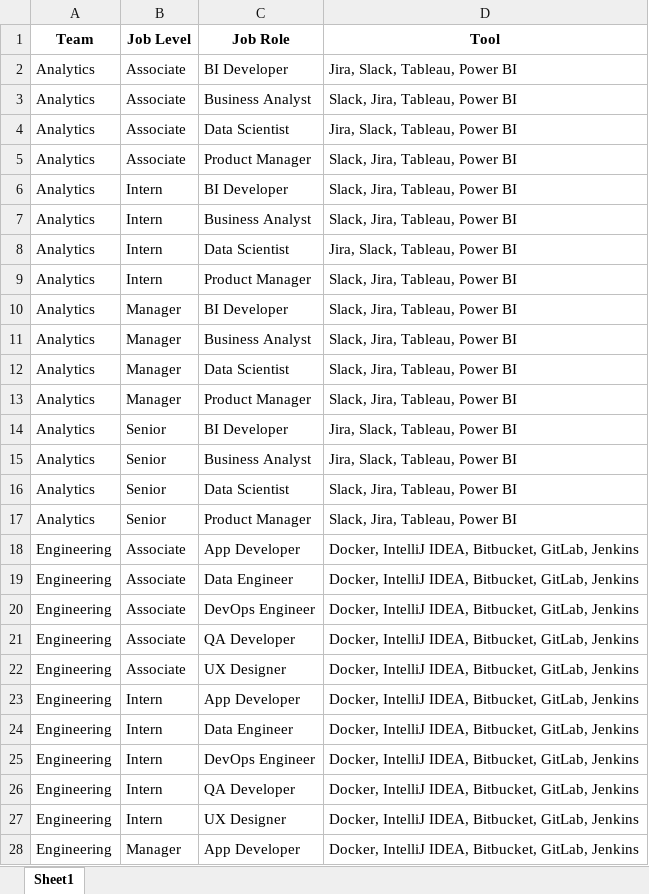
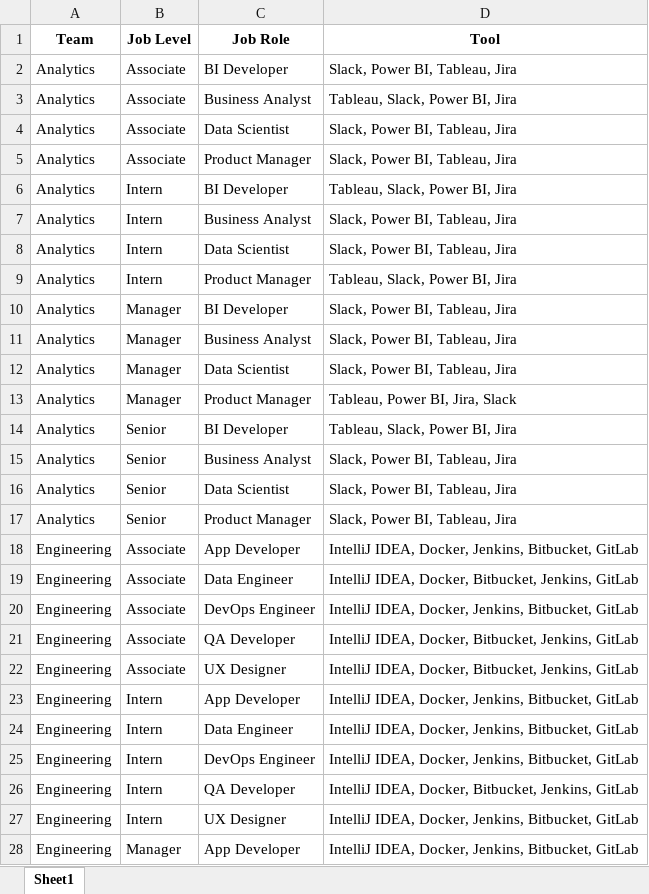
Before and after one commit to jzhen3/Employee-Access-Recommender, an Excel workbook: query.xlsx, sheet Sheet1, drawn as a sheet; only a part is shown; values as stored, in another font and other column widths than the file's, no borders; the diff covers the shown part only; the diff names each change by its address in the sheet, - before the commit and + after, or states it on an @@ line.

```diff
--- a/query.xlsx (sheet Sheet1)
+++ b/query.xlsx (sheet Sheet1)
-D2 (Tool): Jira, Slack, Tableau, Power BI
+D2 (Tool): Slack, Power BI, Tableau, Jira
-D3 (Tool): Slack, Jira, Tableau, Power BI
+D3 (Tool): Tableau, Slack, Power BI, Jira
-D4 (Tool): Jira, Slack, Tableau, Power BI
+D4 (Tool): Slack, Power BI, Tableau, Jira
-D5 (Tool): Slack, Jira, Tableau, Power BI
+D5 (Tool): Slack, Power BI, Tableau, Jira
-D6 (Tool): Slack, Jira, Tableau, Power BI
+D6 (Tool): Tableau, Slack, Power BI, Jira
-D7 (Tool): Slack, Jira, Tableau, Power BI
+D7 (Tool): Slack, Power BI, Tableau, Jira
-D8 (Tool): Jira, Slack, Tableau, Power BI
+D8 (Tool): Slack, Power BI, Tableau, Jira
-D9 (Tool): Slack, Jira, Tableau, Power BI
+D9 (Tool): Tableau, Slack, Power BI, Jira
-D10:D12 (Tool): Slack, Jira, Tableau, Power BI
+D10:D12 (Tool): Slack, Power BI, Tableau, Jira
-D13 (Tool): Slack, Jira, Tableau, Power BI
+D13 (Tool): Tableau, Power BI, Jira, Slack
-D14 (Tool): Jira, Slack, Tableau, Power BI
+D14 (Tool): Tableau, Slack, Power BI, Jira
-D15 (Tool): Jira, Slack, Tableau, Power BI
+D15 (Tool): Slack, Power BI, Tableau, Jira
-D16:D17 (Tool): Slack, Jira, Tableau, Power BI
+D16:D17 (Tool): Slack, Power BI, Tableau, Jira
-D18 (Tool): Docker, IntelliJ IDEA, Bitbucket, GitLab, Jenkins
+D18 (Tool): IntelliJ IDEA, Docker, Jenkins, Bitbucket, GitLab
-D19 (Tool): Docker, IntelliJ IDEA, Bitbucket, GitLab, Jenkins
+D19 (Tool): IntelliJ IDEA, Docker, Bitbucket, Jenkins, GitLab
-D20 (Tool): Docker, IntelliJ IDEA, Bitbucket, GitLab, Jenkins
+D20 (Tool): IntelliJ IDEA, Docker, Jenkins, Bitbucket, GitLab
-D21:D22 (Tool): Docker, IntelliJ IDEA, Bitbucket, GitLab, Jenkins
+D21:D22 (Tool): IntelliJ IDEA, Docker, Bitbucket, Jenkins, GitLab
-D23:D25 (Tool): Docker, IntelliJ IDEA, Bitbucket, GitLab, Jenkins
+D23:D25 (Tool): IntelliJ IDEA, Docker, Jenkins, Bitbucket, GitLab
-D26 (Tool): Docker, IntelliJ IDEA, Bitbucket, GitLab, Jenkins
+D26 (Tool): IntelliJ IDEA, Docker, Bitbucket, Jenkins, GitLab
-D27:D28 (Tool): Docker, IntelliJ IDEA, Bitbucket, GitLab, Jenkins
+D27:D28 (Tool): IntelliJ IDEA, Docker, Jenkins, Bitbucket, GitLab
```
Also changed, not shown: 9 edited cells elsewhere in this sheet, employee_service_access_data.xlsx, 19 other files.
